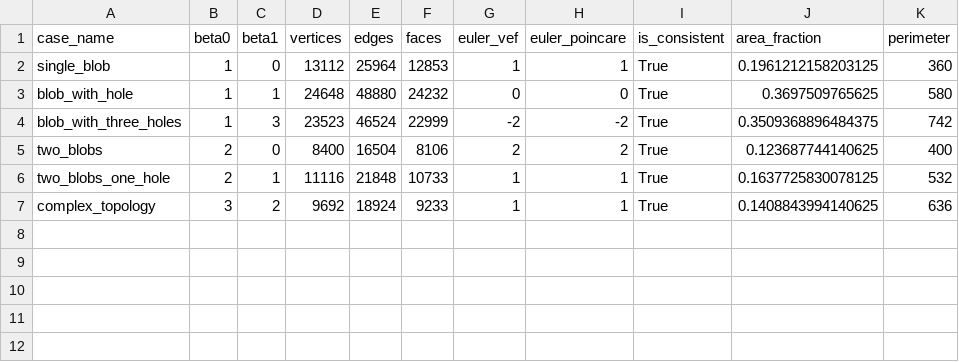
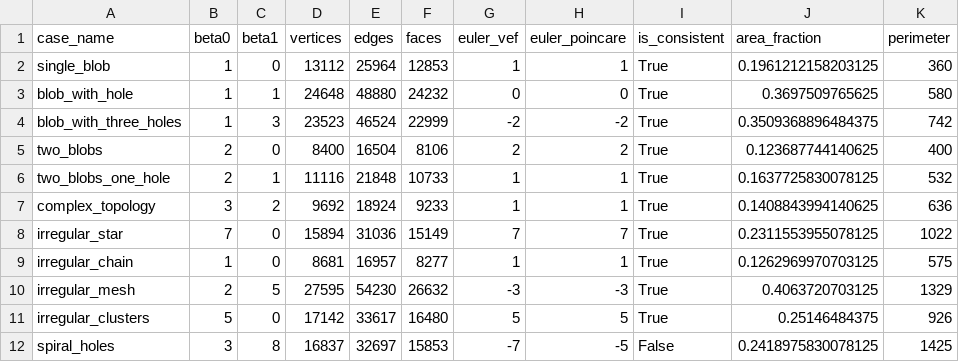
Before and after one commit to DiegoAlb09/Euler2D, a CSV file: output/metrics/topology_metrics.csv, drawn as a sheet; the diff names each change by its address in the sheet, - before the commit and + after, or states it on an @@ line.

```diff
--- a/output/metrics/topology_metrics.csv
+++ b/output/metrics/topology_metrics.csv
+row 8: irregular_star | 7 | 0 | 15894 | 31036 | 15149 | 7 | 7 | True | 0.2311553955078125 | 1022
+row 9: irregular_chain | 1 | 0 | 8681 | 16957 | 8277 | 1 | 1 | True | 0.1262969970703125 | 575
+row 10: irregular_mesh | 2 | 5 | 27595 | 54230 | 26632 | -3 | -3 | True | 0.4063720703125 | 1329
+row 11: irregular_clusters | 5 | 0 | 17142 | 33617 | 16480 | 5 | 5 | True | 0.25146484375 | 926
+row 12: spiral_holes | 3 | 8 | 16837 | 32697 | 15853 | -7 | -5 | False | 0.2418975830078125 | 1425
```
Also changed, not shown: 42 other files.
